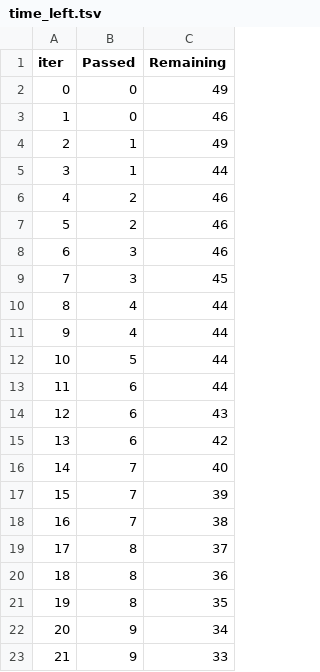
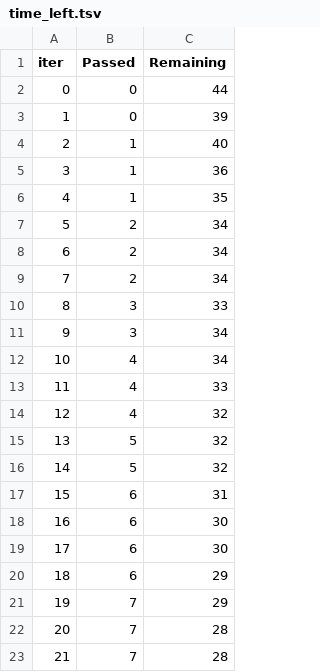
Before and after one commit to rezaeim/mlproject, a TSV file: catboost_info/time_left.tsv, drawn as a sheet; only a part is shown; the diff covers the shown part only.

```diff
--- a/catboost_info/time_left.tsv
+++ b/catboost_info/time_left.tsv
@@ -1,23 +1,23 @@
 iter	Passed	Remaining
-0	0	49
-1	0	46
-2	1	49
-3	1	44
-4	2	46
-5	2	46
-6	3	46
-7	3	45
-8	4	44
-9	4	44
-10	5	44
-11	6	44
-12	6	43
-13	6	42
-14	7	40
-15	7	39
-16	7	38
-17	8	37
-18	8	36
-19	8	35
-20	9	34
-21	9	33
+0	0	44
+1	0	39
+2	1	40
+3	1	36
+4	1	35
+5	2	34
+6	2	34
+7	2	34
+8	3	33
+9	3	34
+10	4	34
+11	4	33
+12	4	32
+13	5	32
+14	5	32
+15	6	31
+16	6	30
+17	6	30
+18	6	29
+19	7	29
+20	7	28
+21	7	28
```
Also changed, not shown: 118 edited cells elsewhere in this file, 11 other files.
